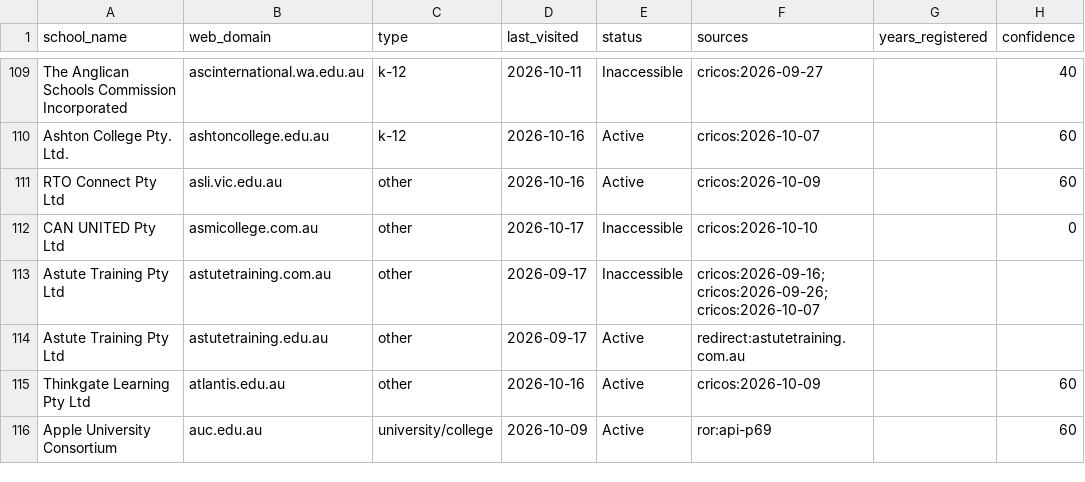
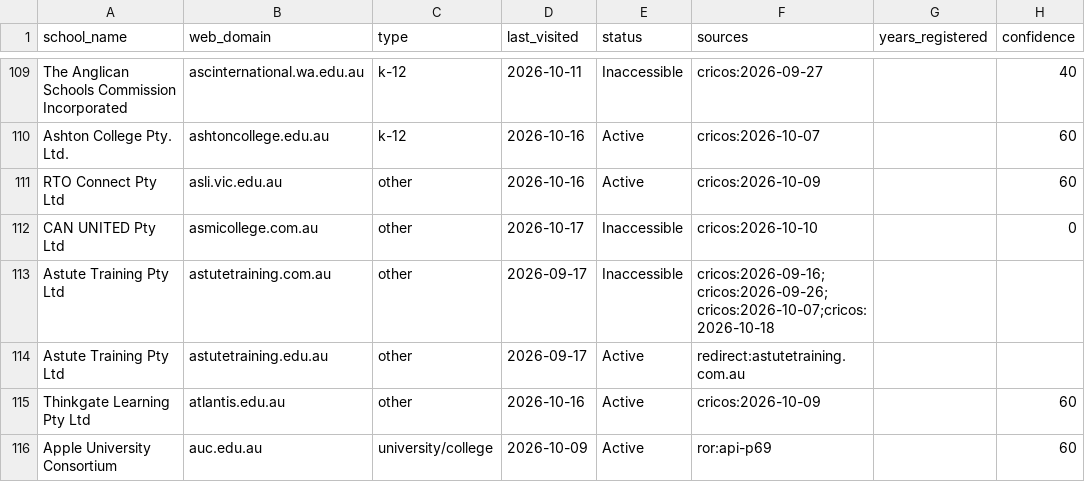
Before and after one commit to yifeiwu/edu-list, a CSV file: data/countries/AU.csv, drawn as a sheet; only a part is shown, gaps mark what is left out; the diff covers the shown part only; the diff names each change by its address in the sheet, - before the commit and + after, or states it on an @@ line.

```diff
--- a/data/countries/AU.csv
+++ b/data/countries/AU.csv
-F113 (sources): cricos:2026-09-16;cricos:2026-09-26;cricos:2026-10-07
+F113 (sources): cricos:2026-09-16;cricos:2026-09-26;cricos:2026-10-07;cricos:2026-10-18
```
Also changed, not shown: 14 edited cells elsewhere in this file, data/countries/BH.csv, data/countries/BR.csv, 14 other files.
